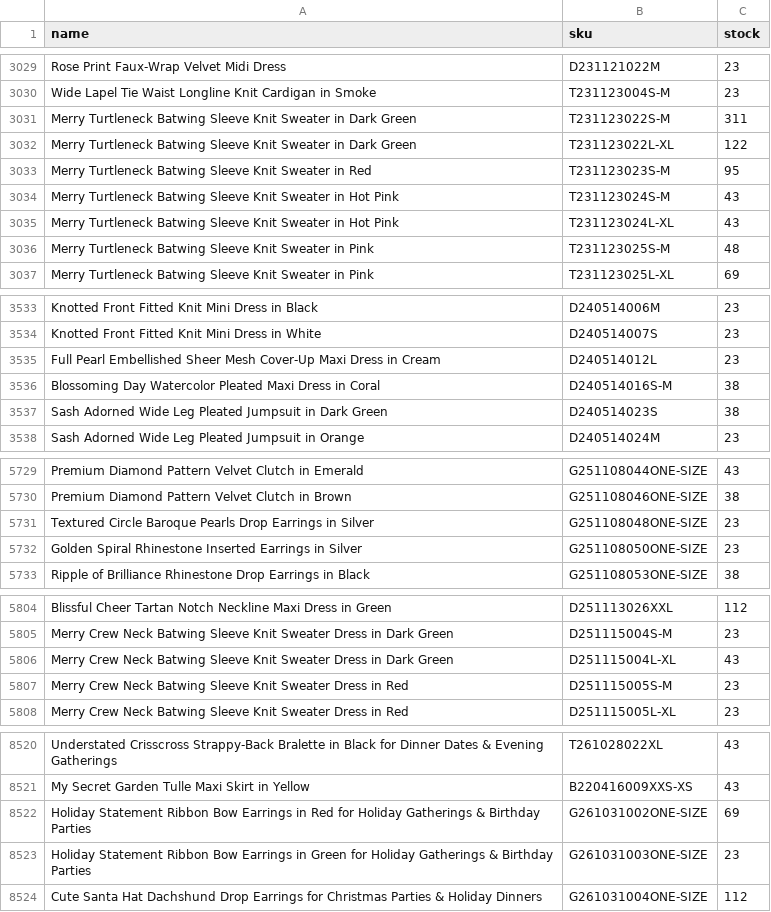
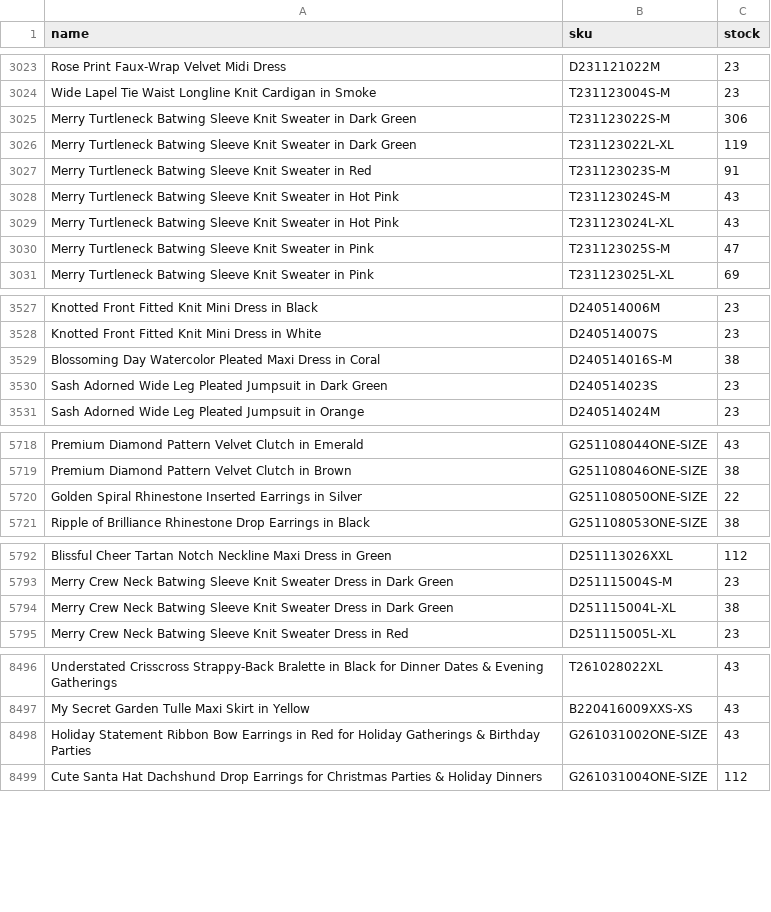
Before and after one commit to chicwishstock/stock, a CSV file: stock.csv, drawn as a sheet; only a part is shown, gaps mark what is left out; the diff covers the shown part only.

Commit message:
Update stock.csv (2026-11-22 15:30)

```diff
--- a/stock.csv
+++ b/stock.csv
@@ -3030,8 +3024,8 @@ Rose Print Faux-Wrap Velvet Midi Dress,D231121022M,23
 Wide Lapel Tie Waist Longline Knit Cardigan in Smoke,T231123004S-M,23
-Merry Turtleneck Batwing Sleeve Knit Sweater in Dark Green,T231123022S-M,311
-Merry Turtleneck Batwing Sleeve Knit Sweater in Dark Green,T231123022L-XL,122
-Merry Turtleneck Batwing Sleeve Knit Sweater in Red,T231123023S-M,95
+Merry Turtleneck Batwing Sleeve Knit Sweater in Dark Green,T231123022S-M,306
+Merry Turtleneck Batwing Sleeve Knit Sweater in Dark Green,T231123022L-XL,119
+Merry Turtleneck Batwing Sleeve Knit Sweater in Red,T231123023S-M,91
 Merry Turtleneck Batwing Sleeve Knit Sweater in Hot Pink,T231123024S-M,43
 Merry Turtleneck Batwing Sleeve Knit Sweater in Hot Pink,T231123024L-XL,43
-Merry Turtleneck Batwing Sleeve Knit Sweater in Pink,T231123025S-M,48
+Merry Turtleneck Batwing Sleeve Knit Sweater in Pink,T231123025S-M,47
 Merry Turtleneck Batwing Sleeve Knit Sweater in Pink,T231123025L-XL,69
@@ -3534,5 +3528,4 @@ Knotted Front Fitted Knit Mini Dress in Black,D240514006M,23
 Knotted Front Fitted Knit Mini Dress in White,D240514007S,23
-Full Pearl Embellished Sheer Mesh Cover-Up Maxi Dress in Cream,D240514012L,23
 Blossoming Day Watercolor Pleated Maxi Dress in Coral,D240514016S-M,38
-Sash Adorned Wide Leg Pleated Jumpsuit in Dark Green,D240514023S,38
+Sash Adorned Wide Leg Pleated Jumpsuit in Dark Green,D240514023S,23
 Sash Adorned Wide Leg Pleated Jumpsuit in Orange,D240514024M,23
@@ -5730,4 +5719,3 @@ Premium Diamond Pattern Velvet Clutch in Emerald,G251108044ONE-SIZE,43
 Premium Diamond Pattern Velvet Clutch in Brown,G251108046ONE-SIZE,38
-Textured Circle Baroque Pearls Drop Earrings in Silver,G251108048ONE-SIZE,23
-Golden Spiral Rhinestone Inserted Earrings in Silver,G251108050ONE-SIZE,23
+Golden Spiral Rhinestone Inserted Earrings in Silver,G251108050ONE-SIZE,22
 Ripple of Brilliance Rhinestone Drop Earrings in Black,G251108053ONE-SIZE,38
@@ -5805,4 +5793,3 @@ Blissful Cheer Tartan Notch Neckline Maxi Dress in Green,D251113026XXL,112
 Merry Crew Neck Batwing Sleeve Knit Sweater Dress in Dark Green,D251115004S-M,23
-Merry Crew Neck Batwing Sleeve Knit Sweater Dress in Dark Green,D251115004L-XL,43
-Merry Crew Neck Batwing Sleeve Knit Sweater Dress in Red,D251115005S-M,23
+Merry Crew Neck Batwing Sleeve Knit Sweater Dress in Dark Green,D251115004L-XL,38
 Merry Crew Neck Batwing Sleeve Knit Sweater Dress in Red,D251115005L-XL,23
@@ -8521,4 +8497,3 @@ Understated Crisscross Strappy-Back Bralette in Black for Dinner Dates & Evening
 My Secret Garden Tulle Maxi Skirt in Yellow,B220416009XXS-XS,43
-Holiday Statement Ribbon Bow Earrings in Red for Holiday Gatherings & Birthday Parties,G261031002ONE-SIZE,69
-Holiday Statement Ribbon Bow Earrings in Green for Holiday Gatherings & Birthday Parties,G261031003ONE-SIZE,23
+Holiday Statement Ribbon Bow Earrings in Red for Holiday Gatherings & Birthday Parties,G261031002ONE-SIZE,43
 Cute Santa Hat Dachshund Drop Earrings for Christmas Parties & Holiday Dinners,G261031004ONE-SIZE,112
```
Also changed, not shown: 24 removed rows and 88 edited cells elsewhere in this file.
